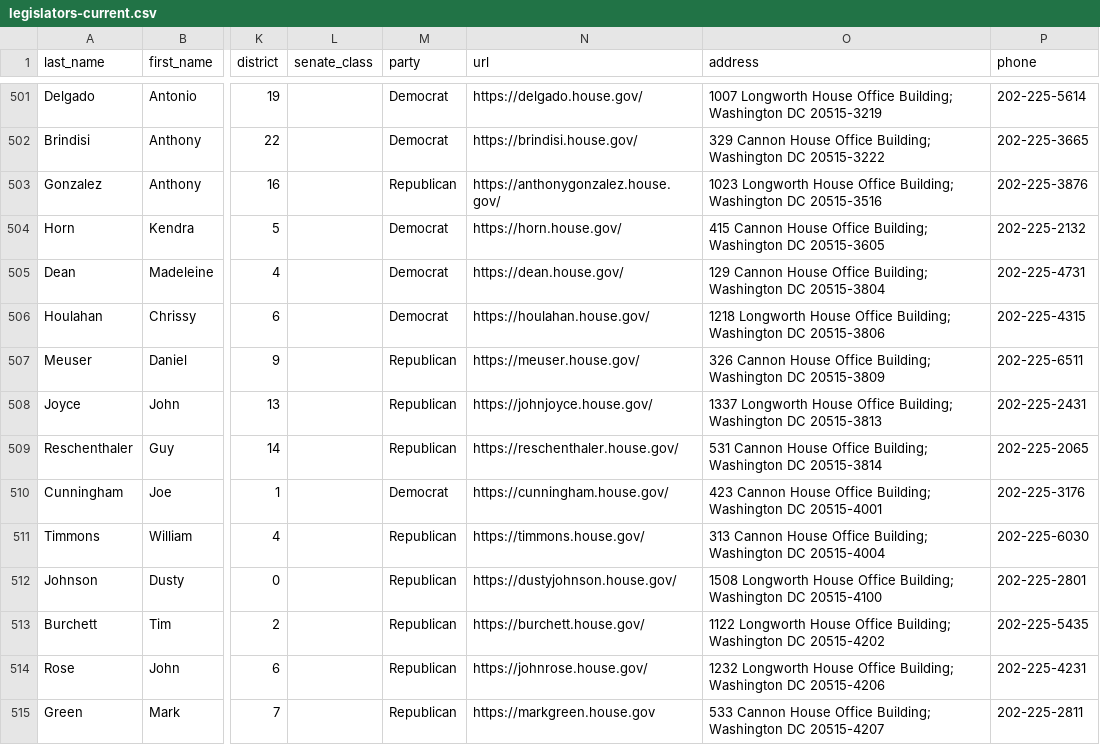
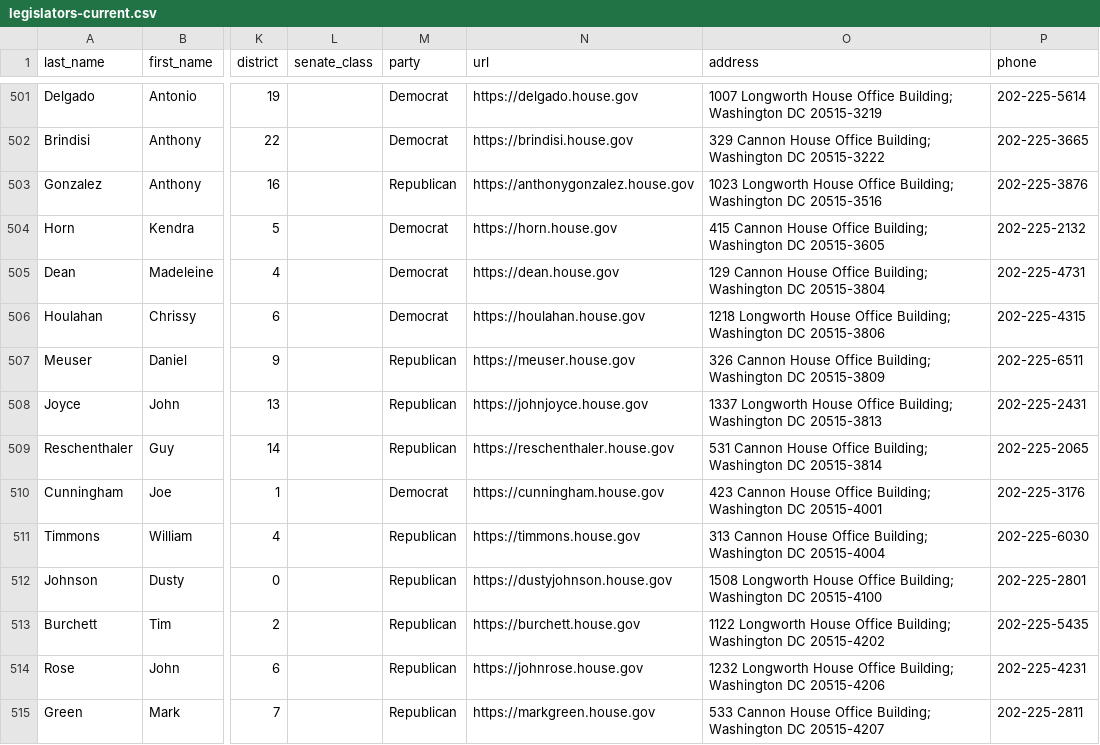
Before and after one commit to unitedstates/congress-legislators, a CSV file: legislators-current.csv, drawn as a sheet; only a part is shown, gaps mark what is left out; the diff covers the shown part only; the diff names each change by its address in the sheet, - before the commit and + after, or states it on an @@ line.

```diff
--- a/legislators-current.csv
+++ b/legislators-current.csv
-N501 (url): https://delgado.house.gov/
+N501 (url): https://delgado.house.gov
-N502 (url): https://brindisi.house.gov/
+N502 (url): https://brindisi.house.gov
-N503 (url): https://anthonygonzalez.house.gov/
+N503 (url): https://anthonygonzalez.house.gov
-N504 (url): https://horn.house.gov/
+N504 (url): https://horn.house.gov
-N505 (url): https://dean.house.gov/
+N505 (url): https://dean.house.gov
-N506 (url): https://houlahan.house.gov/
+N506 (url): https://houlahan.house.gov
-N507 (url): https://meuser.house.gov/
+N507 (url): https://meuser.house.gov
-N508 (url): https://johnjoyce.house.gov/
+N508 (url): https://johnjoyce.house.gov
-N509 (url): https://reschenthaler.house.gov/
+N509 (url): https://reschenthaler.house.gov
-N510 (url): https://cunningham.house.gov/
+N510 (url): https://cunningham.house.gov
-N511 (url): https://timmons.house.gov/
+N511 (url): https://timmons.house.gov
-N512 (url): https://dustyjohnson.house.gov/
+N512 (url): https://dustyjohnson.house.gov
-N513 (url): https://burchett.house.gov/
+N513 (url): https://burchett.house.gov
-N514 (url): https://johnrose.house.gov/
+N514 (url): https://johnrose.house.gov
```
Also changed, not shown: 79 edited cells elsewhere in this file, 2 other files.
